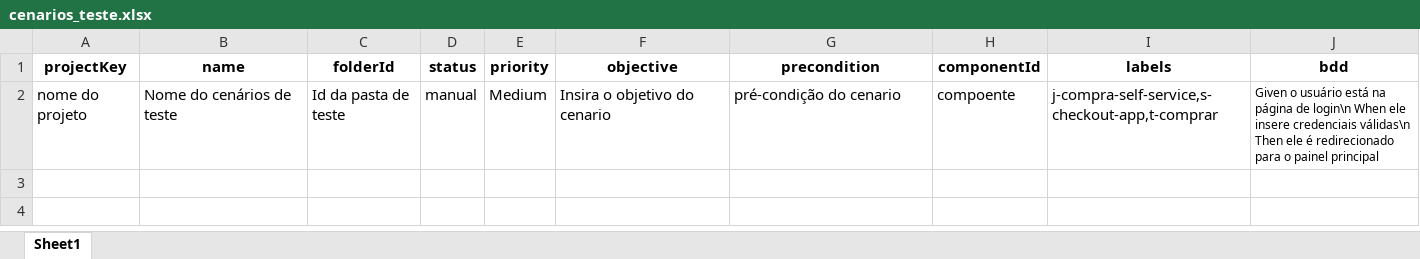
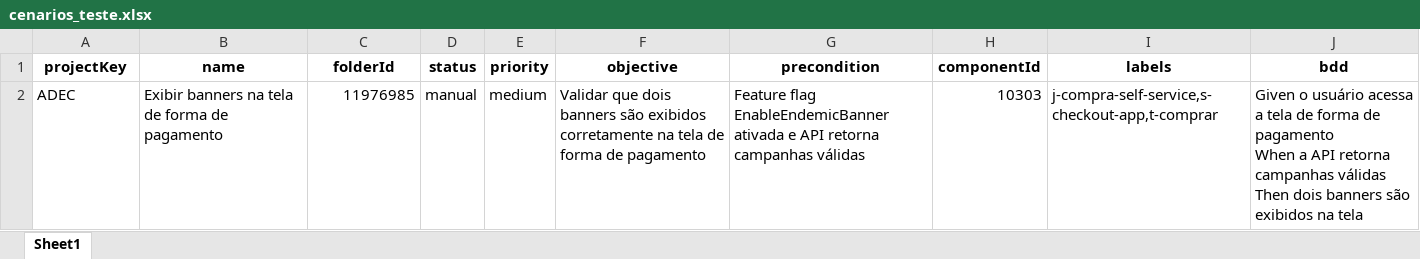
Before and after one commit to viaaluizi/zephyr, an Excel workbook: cenarios_teste.xlsx, sheet Sheet1, drawn as a sheet; values as stored, in another font and other column widths than the file's, no borders; removed rows and columns are numbered as before the commit, all else as after; ↵ is a line break in a cell; the diff names each change by its address in the sheet, - before the commit and + after, or states it on an @@ line.

```diff
--- a/cenarios_teste.xlsx (sheet Sheet1)
+++ b/cenarios_teste.xlsx (sheet Sheet1)
-row 2: nome do projeto | Nome do cenários de teste | Id da pasta de teste | manual | Medium | Insira o objetivo do cenario | pré-condição do cenario | compoente | j-compra-self-service,s-checkout-app,t-comprar | Given o usuário está na página de login\n When ele insere credenciais válidas\n Then ele é redirecionado para o painel principal
+row 2: ADEC | Exibir banners na tela de forma de pagamento | 11976985 | manual | medium | Validar que dois banners são exibidos corretamente na tela de forma de pagamento | Feature flag EnableEndemicBanner ativada e API retorna campanhas válidas | 10303 | j-compra-self-service,s-checkout-app,t-comprar | Given o usuário acessa a tela de forma de pagamento ↵ When a API retorna campanhas válidas ↵ Then dois banners são exibidos na tela
```
Also changed, not shown: 3 other files.
